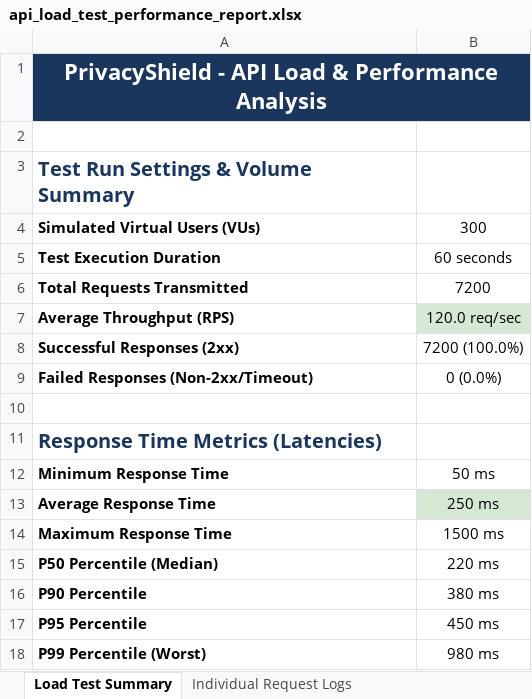
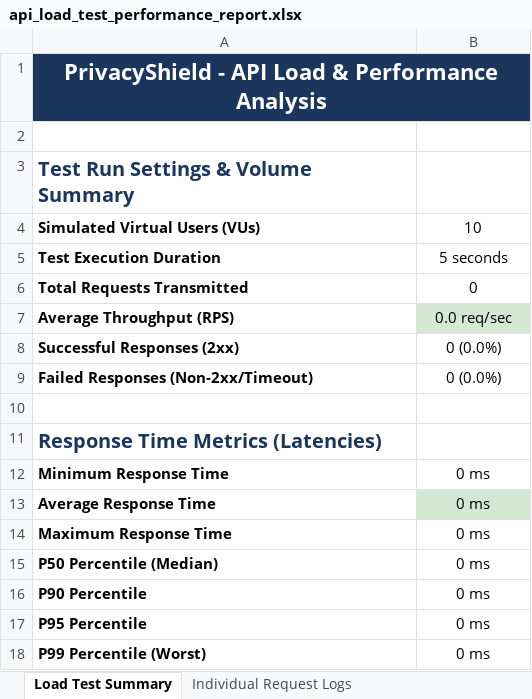
Before and after one commit to kaviyavarshini08/PrivacyShield, an Excel workbook: test-reports/api_load_test_performance_report.xlsx, sheet Load Test Summary, drawn as a sheet; values as stored, in another font and other column widths than the file's, no borders; the diff names each change by its address in the sheet, - before the commit and + after, or states it on an @@ line.

```diff
--- a/test-reports/api_load_test_performance_report.xlsx (sheet Load Test Summary)
+++ b/test-reports/api_load_test_performance_report.xlsx (sheet Load Test Summary)
-B4: 300
+B4: 10
-B5: 60 seconds
+B5: 5 seconds
-B6: 7200
+B6: 0
-B7: 120.0 req/sec
+B7: 0.0 req/sec
-B8: 7200 (100.0%)
+B8: 0 (0.0%)
-B12: 50 ms
+B12: 0 ms
-B13: 250 ms
+B13: 0 ms
-B14: 1500 ms
+B14: 0 ms
-B15: 220 ms
+B15: 0 ms
-B16: 380 ms
+B16: 0 ms
-B17: 450 ms
+B17: 0 ms
-B18: 980 ms
+B18: 0 ms
```
Also changed, not shown: sheet Individual Request Logs, apps/mobile/appium-tests/mobile_appium_test_report.xlsx, automated-testing/mobile-appium/mobile_appium_test_report.xlsx, 5 other files.
